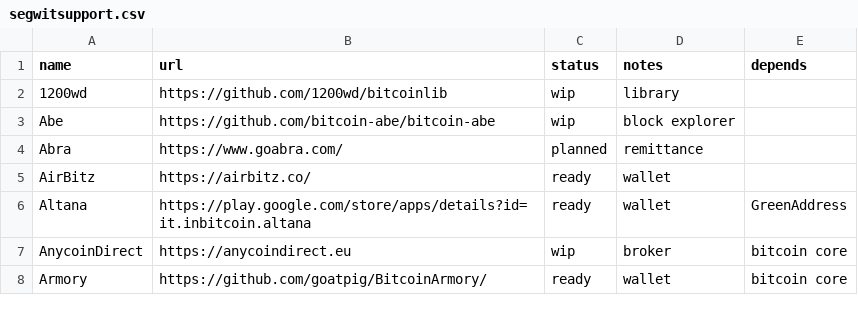
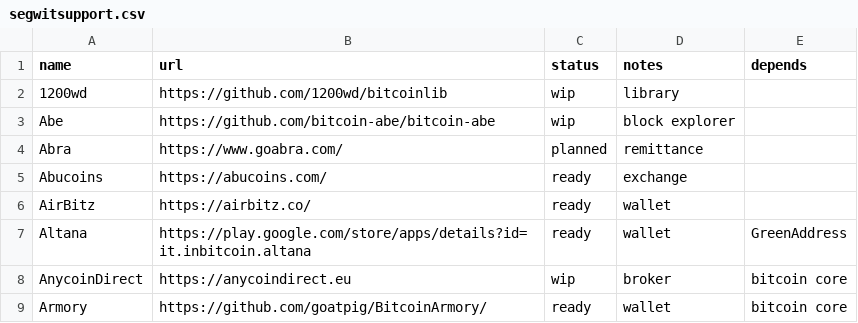
Before and after one commit to bitcoin-core/bitcoincore.org, a CSV file: _data/segwitsupport.csv, drawn as a sheet; only a part is shown; the diff names each change by its address in the sheet, - before the commit and + after, or states it on an @@ line.

Commit message:
Add Abucoins exchange SegWit support status

```diff
--- a/_data/segwitsupport.csv
+++ b/_data/segwitsupport.csv
+row 5: Abucoins | https://abucoins.com/ | ready | exchange
```
